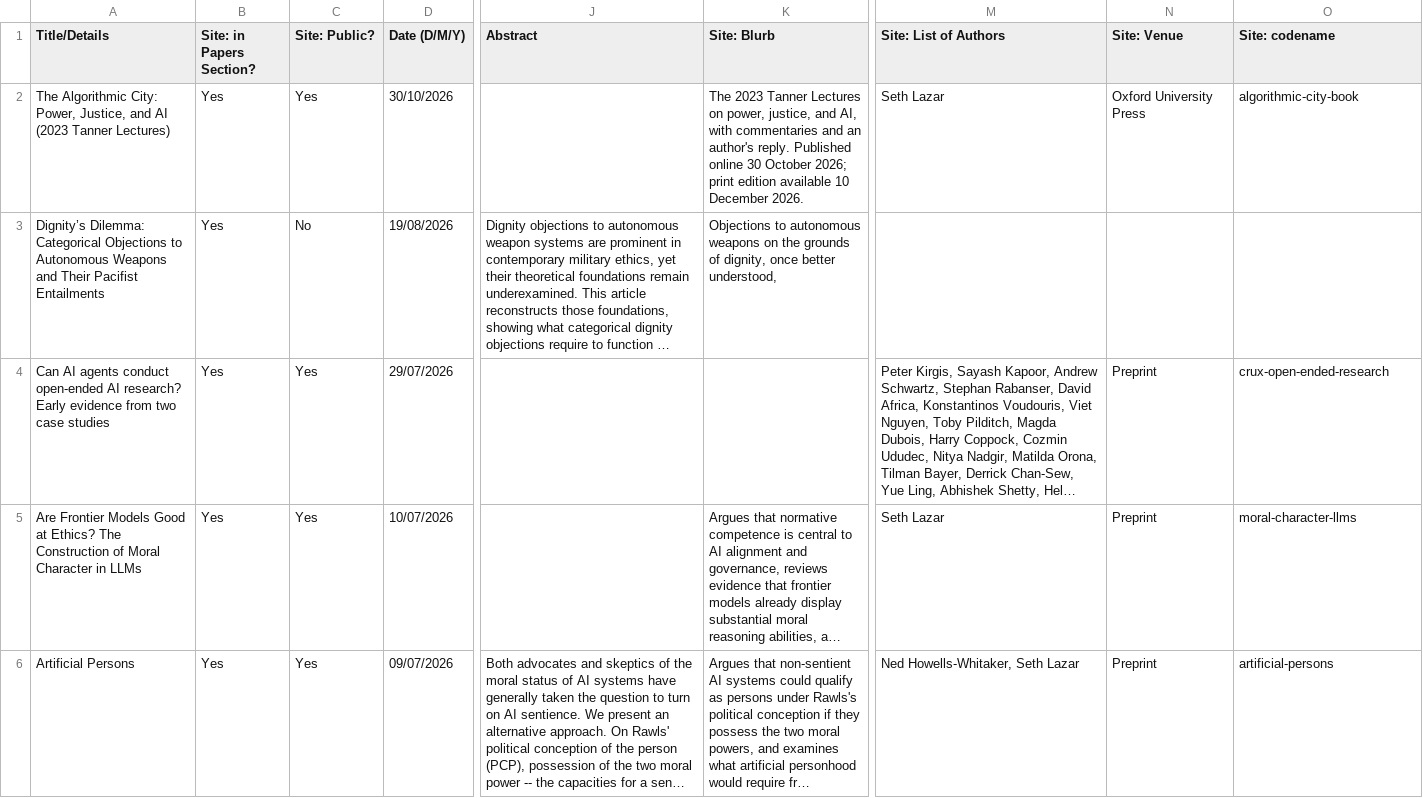
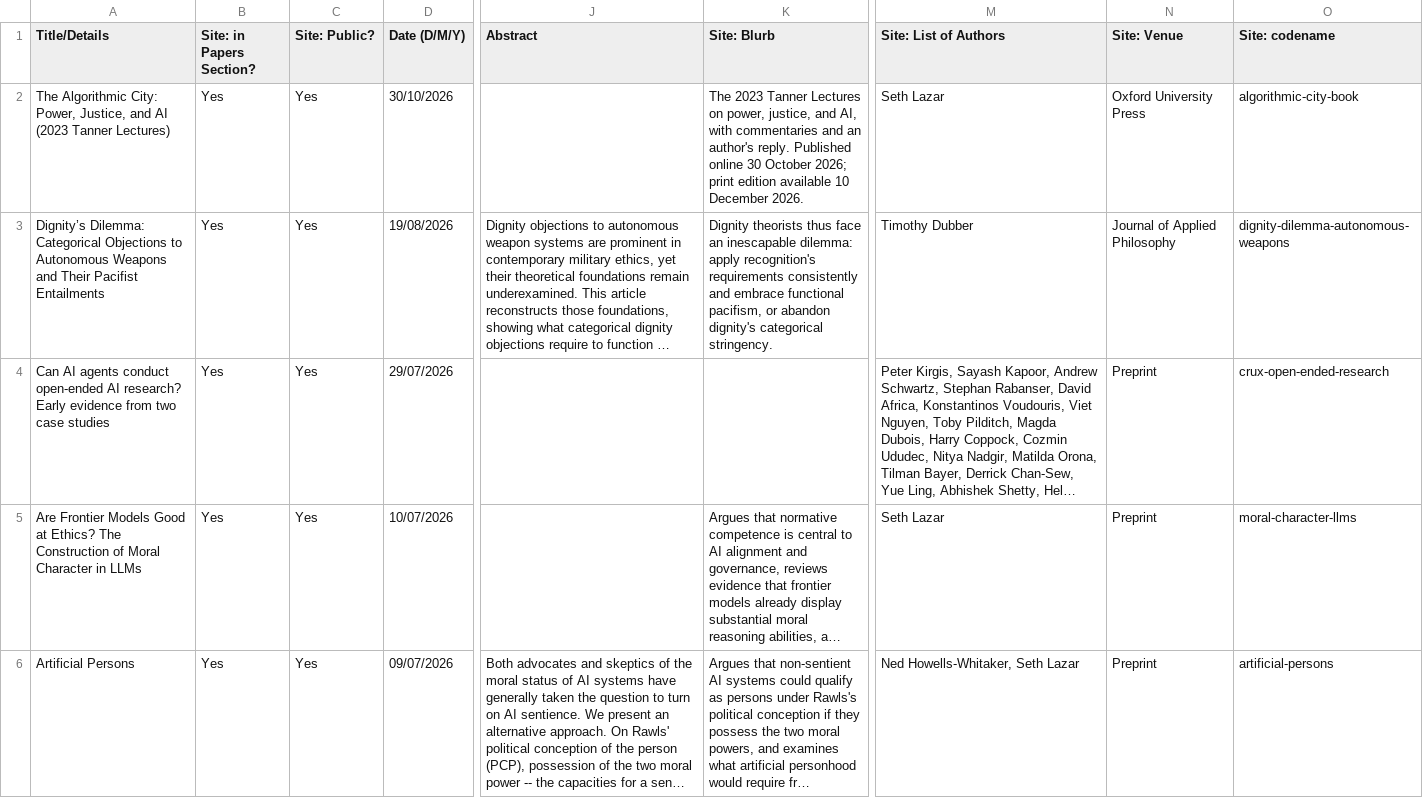
Before and after one commit to mint-philosophy/mintresearch.org, a CSV file: public/assets/papers/latest-paper-deliverables.csv, drawn as a sheet; only a part is shown, gaps mark what is left out; long unchanged cells end in …; the diff names each change by its address in the sheet, - before the commit and + after, or states it on an @@ line.

Commit message:
Publish Timothy Dubber Dignity Dilemma paper listing

```diff
--- a/public/assets/papers/latest-paper-deliverables.csv
+++ b/public/assets/papers/latest-paper-deliverables.csv
-C3 (Site: Public?): No
+C3 (Site: Public?): Yes
-K3 (Site: Blurb): Objections to autonomous weapons on the grounds of dignity, once better understood,
+K3 (Site: Blurb): Dignity theorists thus face an inescapable dilemma: apply recognition's requirements consistently and embrace functional pacifism, or abandon dignity's categorical stringency.
-M3 (Site: List of Authors): (empty)
+M3 (Site: List of Authors): Timothy Dubber
-N3 (Site: Venue): (empty)
+N3 (Site: Venue): Journal of Applied Philosophy
-O3 (Site: codename): (empty)
+O3 (Site: codename): dignity-dilemma-autonomous-weapons
```
Also changed, not shown: 3 other files.
